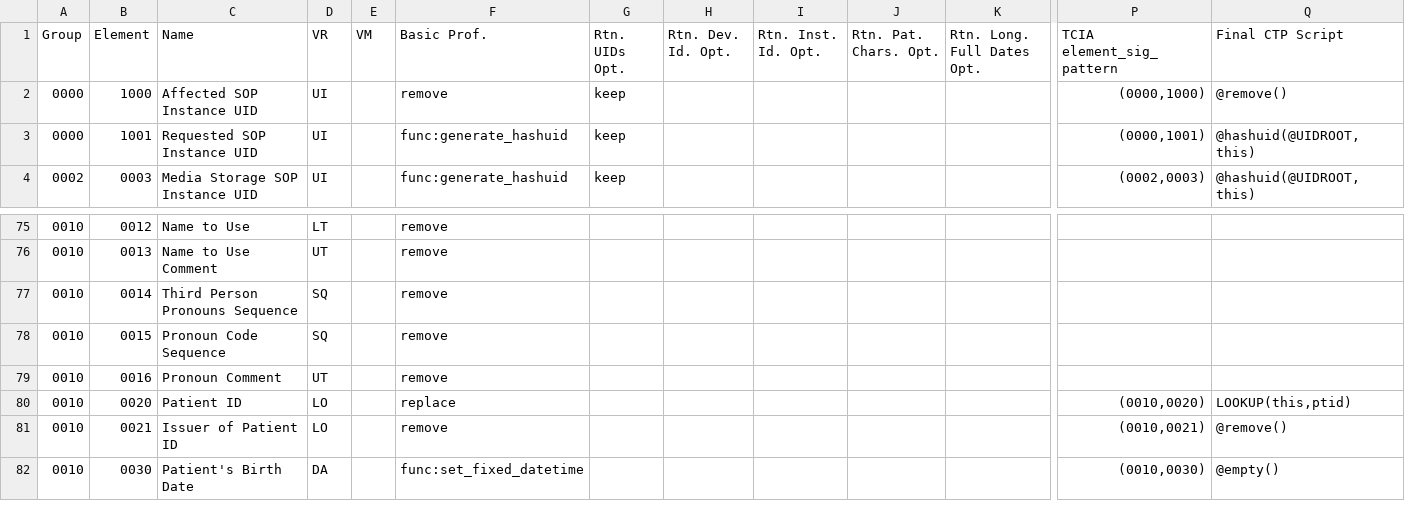
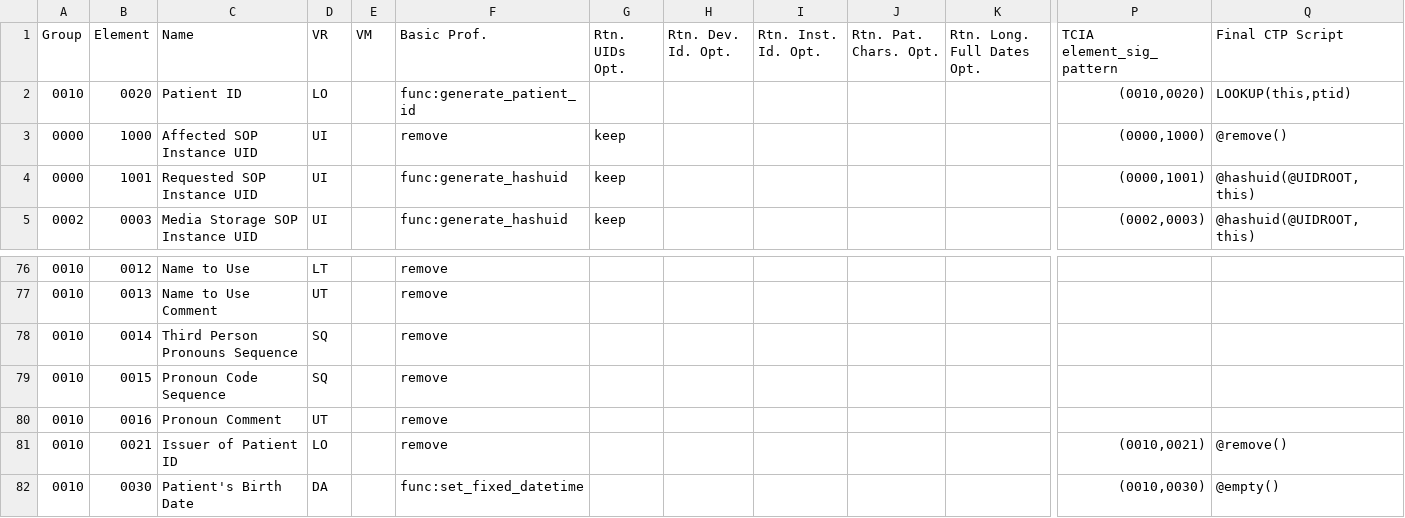
Before and after one commit to ZentaLabs/LUWAKX, a CSV file: luwakx/data/TagsArchive/standard_tags_template.csv, drawn as a sheet; only a part is shown, gaps mark what is left out; removed rows and columns are numbered as before the commit, all else as after; rows hold the shown columns only; the diff names each change by its address in the sheet, - before the commit and + after, or states it on an @@ line.

Commit message:
feat: Add database for Patient ID generation and lookup

```diff
--- a/luwakx/data/TagsArchive/standard_tags_template.csv
+++ b/luwakx/data/TagsArchive/standard_tags_template.csv
+row 2: 0010 | 0020 | Patient ID | LO |  | func:generate_patient_id |  |  |  |  |  | (0010,0020) | LOOKUP(this,ptid)
-row 80: 0010 | 0020 | Patient ID | LO |  | replace |  |  |  |  |  | (0010,0020) | LOOKUP(this,ptid)
```
Also changed, not shown: 11 other files.
